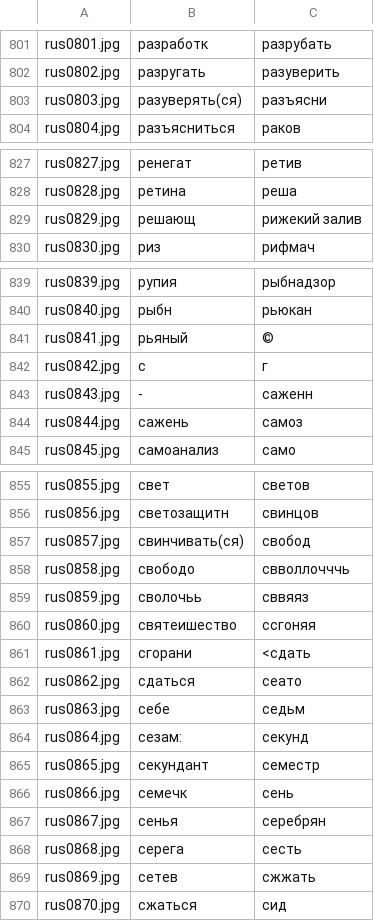
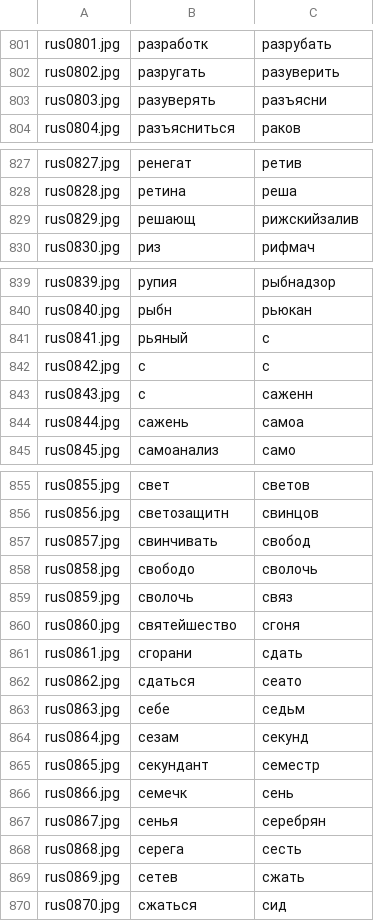
Before and after one commit to balta2ar/srs-toolbelt, a CSV file: yatetradki/uitools/index/index-rus.csv, drawn as a sheet; only a part is shown, gaps mark what is left out; the diff covers the shown part only.

```diff
--- a/yatetradki/uitools/index/index-rus.csv
+++ b/yatetradki/uitools/index/index-rus.csv
@@ -802,3 +802,3 @@ rus0801.jpg,разработк,разрубать
 rus0802.jpg,разругать,разуверить
-rus0803.jpg,разуверять(ся),разъясни
+rus0803.jpg,разуверять,разъясни
 rus0804.jpg,разъясниться,раков
@@ -828,3 +828,3 @@ rus0827.jpg,ренегат,ретив
 rus0828.jpg,ретина,реша
-rus0829.jpg,решающ,рижекий залив
+rus0829.jpg,решающ,рижскийзалив
 rus0830.jpg,риз,рифмач
@@ -840,6 +840,6 @@ rus0839.jpg,рупия,рыбнадзор
 rus0840.jpg,рыбн,рьюкан
-rus0841.jpg,рьяный,©
-rus0842.jpg,с,г
-rus0843.jpg,-,саженн
-rus0844.jpg,сажень,самоз
+rus0841.jpg,рьяный,с
+rus0842.jpg,с,с
+rus0843.jpg,с,саженн
+rus0844.jpg,сажень,самоа
 rus0845.jpg,самоанализ,само
@@ -856,10 +856,10 @@ rus0855.jpg,свет,светов
 rus0856.jpg,светозащитн,свинцов
-rus0857.jpg,свинчивать(ся),свобод
-rus0858.jpg,свободо,свволлочччь
-rus0859.jpg,сволочьь,сввяяз
-rus0860.jpg,святеишество,ссгоняя
-rus0861.jpg,сгорани,<сдать
+rus0857.jpg,свинчивать,свобод
+rus0858.jpg,свободо,сволочь
+rus0859.jpg,сволочь,связ
+rus0860.jpg,святейшество,сгоня
+rus0861.jpg,сгорани,сдать
 rus0862.jpg,сдаться,сеато
 rus0863.jpg,себе,седьм
-rus0864.jpg,сезам:,секунд
+rus0864.jpg,сезам,секунд
 rus0865.jpg,секундант,семестр
@@ -868,3 +868,3 @@ rus0867.jpg,сенья,серебрян
 rus0868.jpg,серега,сесть
-rus0869.jpg,сетев,сжжать
+rus0869.jpg,сетев,сжать
 rus0870.jpg,сжаться,сид
```
Also changed, not shown: 18 edited cells elsewhere in this file.
